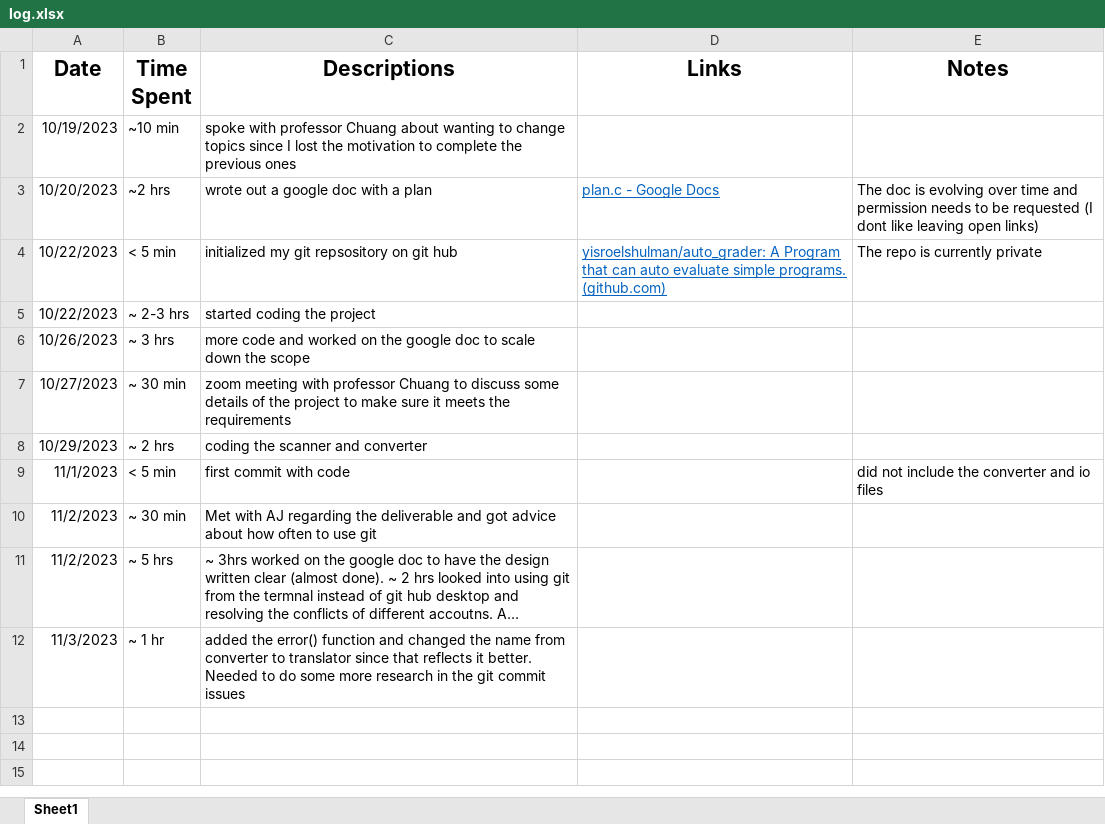
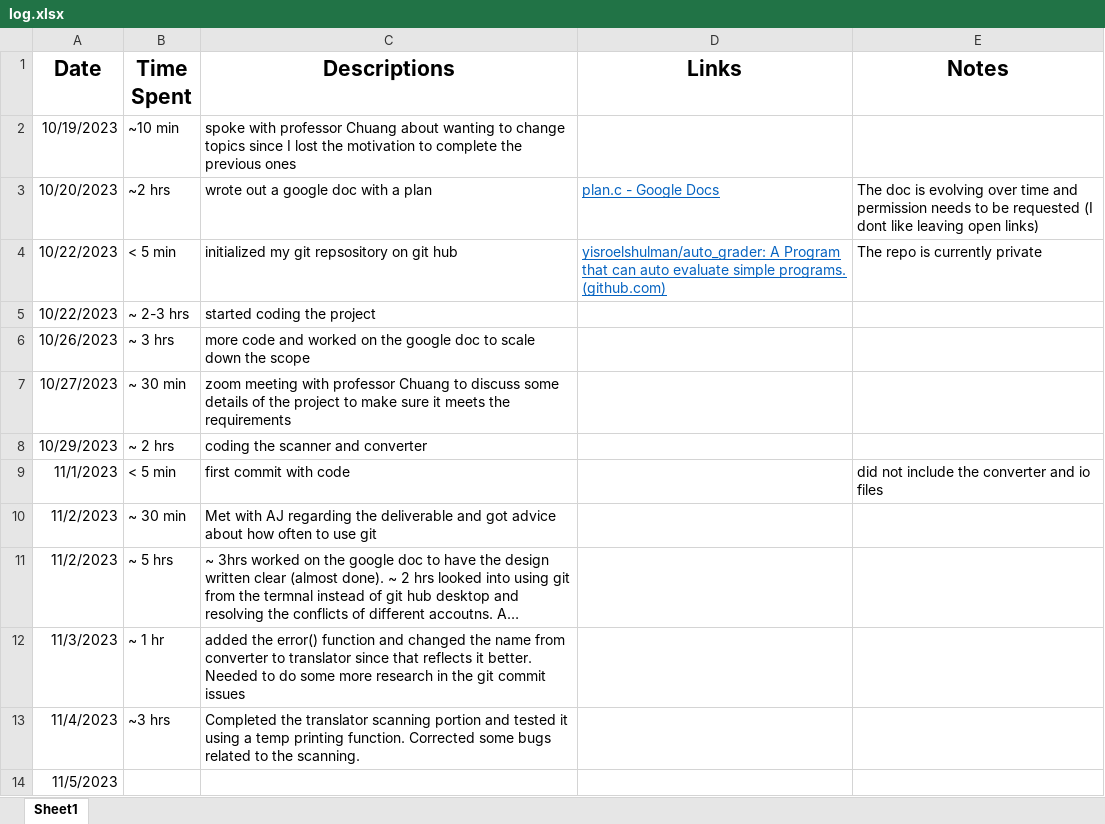
Before and after one commit to yisroelshulman/code_loom, an Excel workbook: log.xlsx, sheet Sheet1, drawn as a sheet; long unchanged cells end in …; values as stored, in another font and other column widths than the file's, no borders; the diff names each change by its address in the sheet, - before the commit and + after, or states it on an @@ line.

Commit message:
added the input() function in translator.c and updated the log file

```diff
--- a/log.xlsx (sheet Sheet1)
+++ b/log.xlsx (sheet Sheet1)
+row 13: 11/4/2023 | ~3 hrs | Completed the translator scanning portion and tested it using a temp printing function. Corrected some bugs related to the scanning.
+row 14: 11/5/2023
```
Also changed, not shown: 1 other file.
